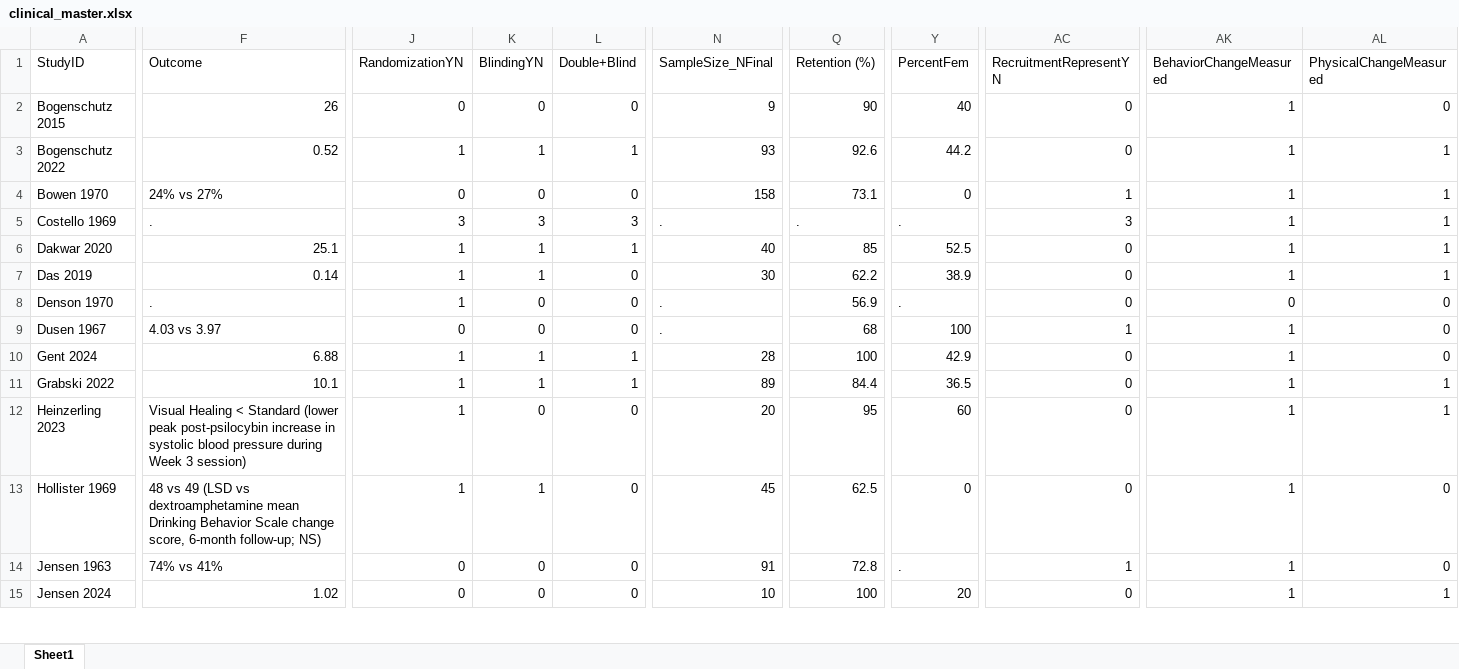
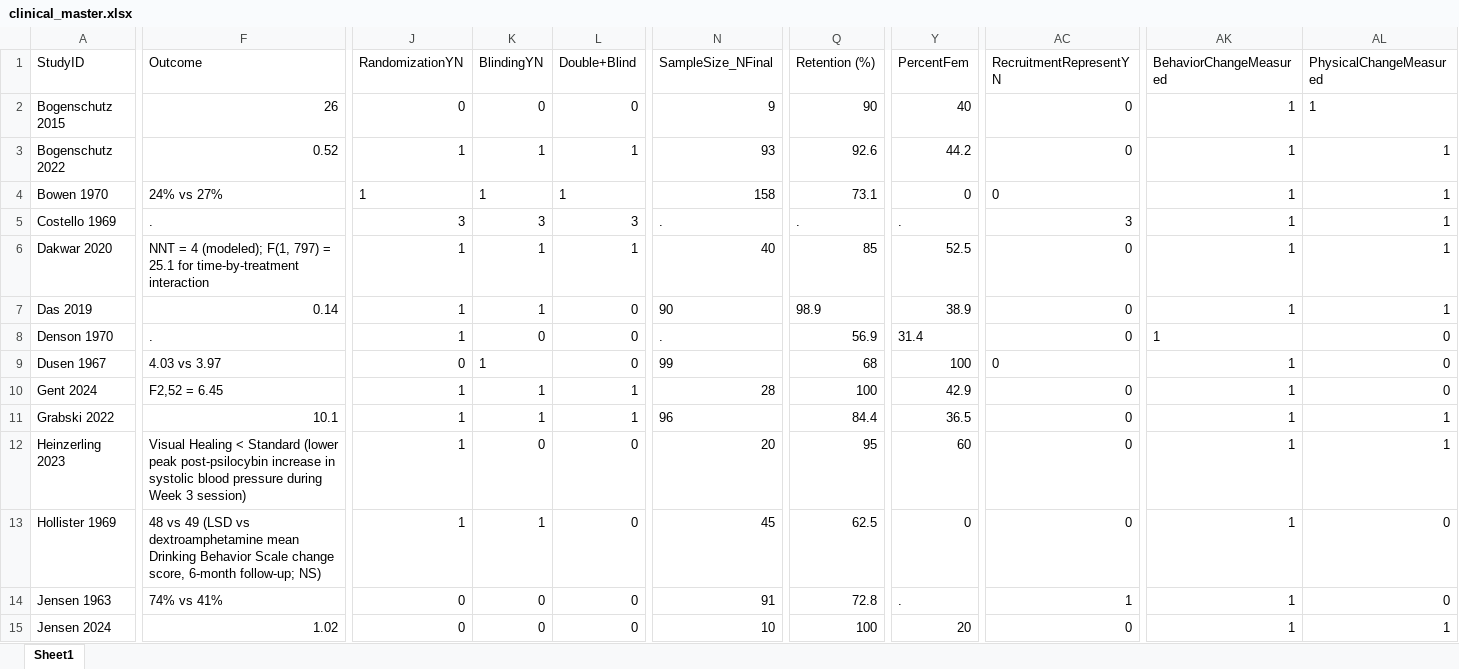
Before and after one commit to jeanvelezdata/USPSTF_preventative_psychedelics, an Excel workbook: clinical_trials/outputs/clinical_master.xlsx, sheet Sheet1, drawn as a sheet; only a part is shown, gaps mark what is left out; values as stored, in another font and other column widths than the file's, no borders; the diff covers the shown part only; the diff names each change by its address in the sheet, - before the commit and + after, or states it on an @@ line.

```diff
--- a/clinical_trials/outputs/clinical_master.xlsx (sheet Sheet1)
+++ b/clinical_trials/outputs/clinical_master.xlsx (sheet Sheet1)
-AL2 (PhysicalChangeMeasured): 0
+AL2 (PhysicalChangeMeasured): 1
-J4 (RandomizationYN): 0
+J4 (RandomizationYN): 1
-K4 (BlindingYN): 0
+K4 (BlindingYN): 1
-L4 (Double+Blind): 0
+L4 (Double+Blind): 1
-AC4 (RecruitmentRepresentYN): 1
+AC4 (RecruitmentRepresentYN): 0
-F6 (Outcome): 25.1
+F6 (Outcome): NNT = 4 (modeled); F(1, 797) = 25.1 for time-by-treatment interaction
-N7 (SampleSize_NFinal): 30
+N7 (SampleSize_NFinal): 90
-Q7 (Retention (%)): 62.2
+Q7 (Retention (%)): 98.9
-Y8 (PercentFem): .
+Y8 (PercentFem): 31.4
-AK8 (BehaviorChangeMeasured): 0
+AK8 (BehaviorChangeMeasured): 1
-K9 (BlindingYN): 0
+K9 (BlindingYN): 1
-N9 (SampleSize_NFinal): .
+N9 (SampleSize_NFinal): 99
-AC9 (RecruitmentRepresentYN): 1
+AC9 (RecruitmentRepresentYN): 0
-F10 (Outcome): 6.88
+F10 (Outcome): F2,52 = 6.45
-N11 (SampleSize_NFinal): 89
+N11 (SampleSize_NFinal): 96
```
Also changed, not shown: 55 edited cells elsewhere in this sheet, data/Alcohol_Dataset_Cleaned.xlsx, data/Opioid_Dataset_Cleaned.xlsx, 29 other files.
